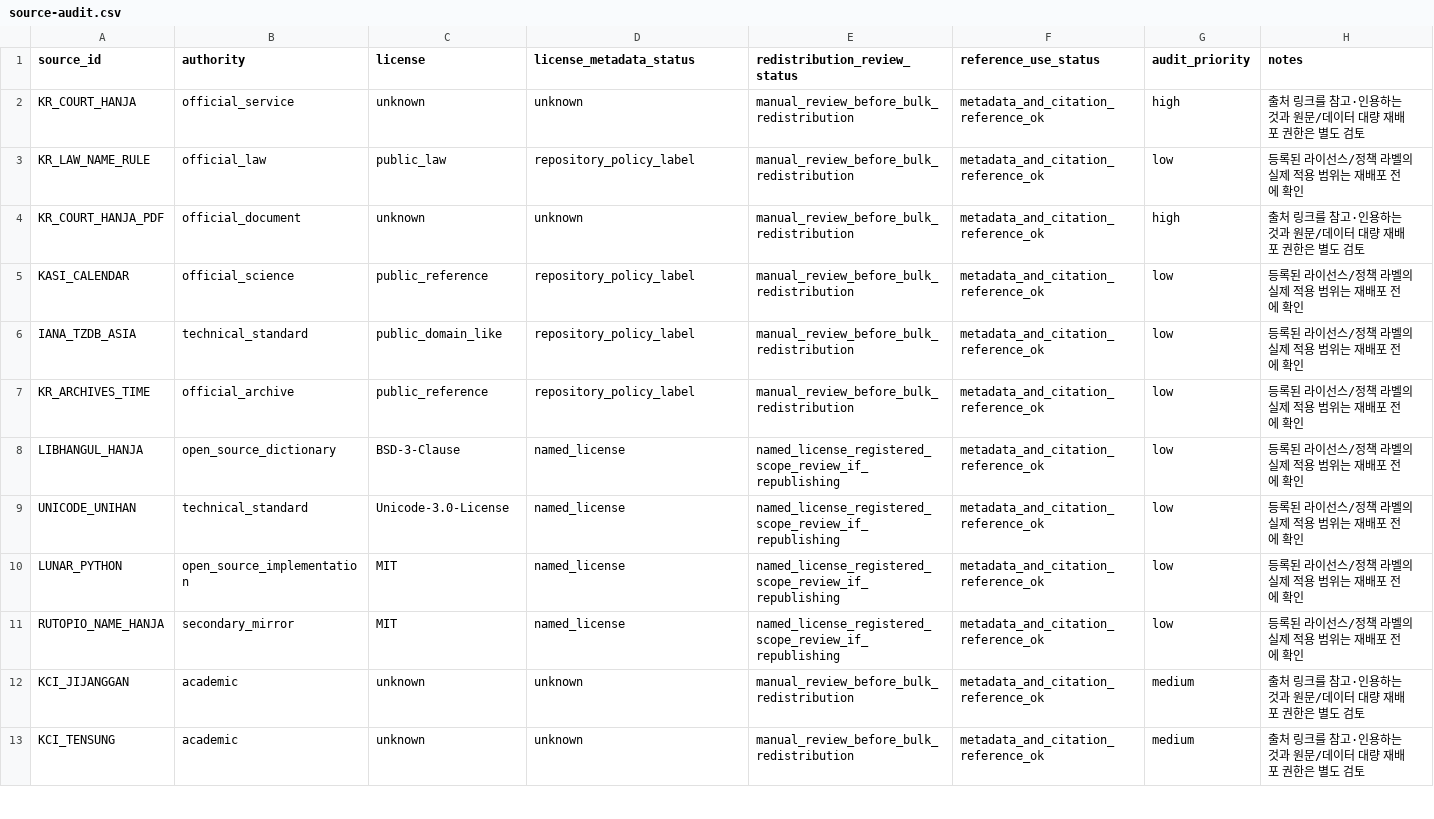
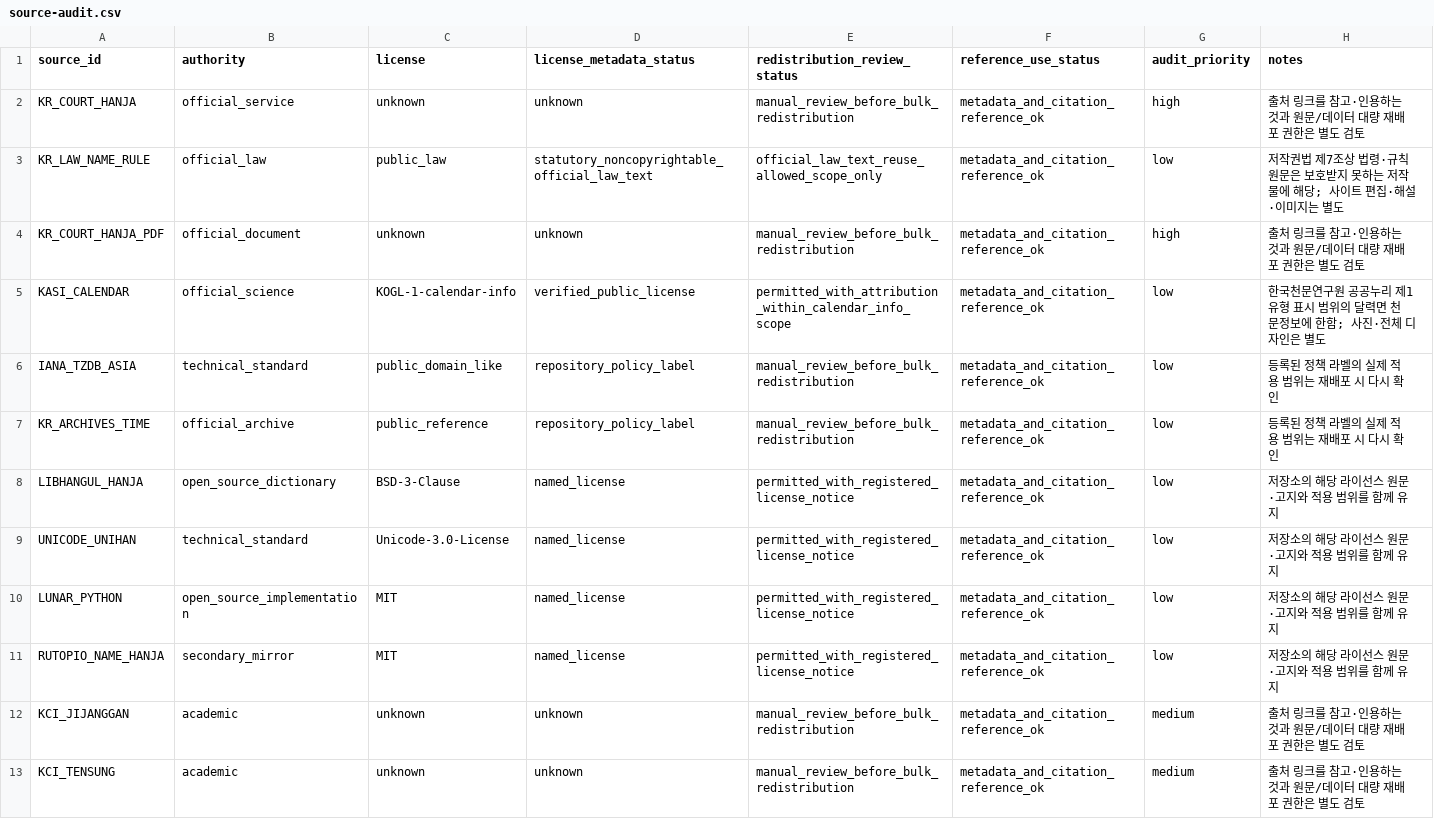
Before and after one commit to LUCKYBRIDGE/name, a CSV file: data/meta/source-audit.csv, drawn as a sheet; only a part is shown; the diff covers the shown part only.

Commit message:
data: refresh source redistribution audit

```diff
--- a/data/meta/source-audit.csv
+++ b/data/meta/source-audit.csv
@@ -2,11 +2,11 @@ source_id,authority,license,license_metadata_status,redistribution_review_status
 KR_COURT_HANJA,official_service,unknown,unknown,manual_review_before_bulk_redistribution,metadata_and_citation_reference_ok,high,출처 링크를 참고·인용하는 것과 원문/데이터 대량 재배포 권한은 별도 검토
-KR_LAW_NAME_RULE,official_law,public_law,repository_policy_label,manual_review_before_bulk_redistribution,metadata_and_citation_reference_ok,low,등록된 라이선스/정책 라벨의 실제 적용 범위는 재배포 전에 확인
+KR_LAW_NAME_RULE,official_law,public_law,statutory_noncopyrightable_official_law_text,official_law_text_reuse_allowed_scope_only,metadata_and_citation_reference_ok,low,저작권법 제7조상 법령·규칙 원문은 보호받지 못하는 저작물에 해당; 사이트 편집·해설·이미지는 별도
 KR_COURT_HANJA_PDF,official_document,unknown,unknown,manual_review_before_bulk_redistribution,metadata_and_citation_reference_ok,high,출처 링크를 참고·인용하는 것과 원문/데이터 대량 재배포 권한은 별도 검토
-KASI_CALENDAR,official_science,public_reference,repository_policy_label,manual_review_before_bulk_redistribution,metadata_and_citation_reference_ok,low,등록된 라이선스/정책 라벨의 실제 적용 범위는 재배포 전에 확인
-IANA_TZDB_ASIA,technical_standard,public_domain_like,repository_policy_label,manual_review_before_bulk_redistribution,metadata_and_citation_reference_ok,low,등록된 라이선스/정책 라벨의 실제 적용 범위는 재배포 전에 확인
-KR_ARCHIVES_TIME,official_archive,public_reference,repository_policy_label,manual_review_before_bulk_redistribution,metadata_and_citation_reference_ok,low,등록된 라이선스/정책 라벨의 실제 적용 범위는 재배포 전에 확인
-LIBHANGUL_HANJA,open_source_dictionary,BSD-3-Clause,named_license,named_license_registered_scope_review_if_republishing,metadata_and_citation_reference_ok,low,등록된 라이선스/정책 라벨의 실제 적용 범위는 재배포 전에 확인
-UNICODE_UNIHAN,technical_standard,Unicode-3.0-License,named_license,named_license_registered_scope_review_if_republishing,metadata_and_citation_reference_ok,low,등록된 라이선스/정책 라벨의 실제 적용 범위는 재배포 전에 확인
-LUNAR_PYTHON,open_source_implementation,MIT,named_license,named_license_registered_scope_review_if_republishing,metadata_and_citation_reference_ok,low,등록된 라이선스/정책 라벨의 실제 적용 범위는 재배포 전에 확인
-RUTOPIO_NAME_HANJA,secondary_mirror,MIT,named_license,named_license_registered_scope_review_if_republishing,metadata_and_citation_reference_ok,low,등록된 라이선스/정책 라벨의 실제 적용 범위는 재배포 전에 확인
+KASI_CALENDAR,official_science,KOGL-1-calendar-info,verified_public_license,permitted_with_attribution_within_calendar_info_scope,metadata_and_citation_reference_ok,low,한국천문연구원 공공누리 제1유형 표시 범위의 달력면 천문정보에 한함; 사진·전체 디자인은 별도
+IANA_TZDB_ASIA,technical_standard,public_domain_like,repository_policy_label,manual_review_before_bulk_redistribution,metadata_and_citation_reference_ok,low,등록된 정책 라벨의 실제 적용 범위는 재배포 시 다시 확인
+KR_ARCHIVES_TIME,official_archive,public_reference,repository_policy_label,manual_review_before_bulk_redistribution,metadata_and_citation_reference_ok,low,등록된 정책 라벨의 실제 적용 범위는 재배포 시 다시 확인
+LIBHANGUL_HANJA,open_source_dictionary,BSD-3-Clause,named_license,permitted_with_registered_license_notice,metadata_and_citation_reference_ok,low,저장소의 해당 라이선스 원문·고지와 적용 범위를 함께 유지
+UNICODE_UNIHAN,technical_standard,Unicode-3.0-License,named_license,permitted_with_registered_license_notice,metadata_and_citation_reference_ok,low,저장소의 해당 라이선스 원문·고지와 적용 범위를 함께 유지
+LUNAR_PYTHON,open_source_implementation,MIT,named_license,permitted_with_registered_license_notice,metadata_and_citation_reference_ok,low,저장소의 해당 라이선스 원문·고지와 적용 범위를 함께 유지
+RUTOPIO_NAME_HANJA,secondary_mirror,MIT,named_license,permitted_with_registered_license_notice,metadata_and_citation_reference_ok,low,저장소의 해당 라이선스 원문·고지와 적용 범위를 함께 유지
 KCI_JIJANGGAN,academic,unknown,unknown,manual_review_before_bulk_redistribution,metadata_and_citation_reference_ok,medium,출처 링크를 참고·인용하는 것과 원문/데이터 대량 재배포 권한은 별도 검토
```
Also changed, not shown: 177 edited cells elsewhere in this file.
